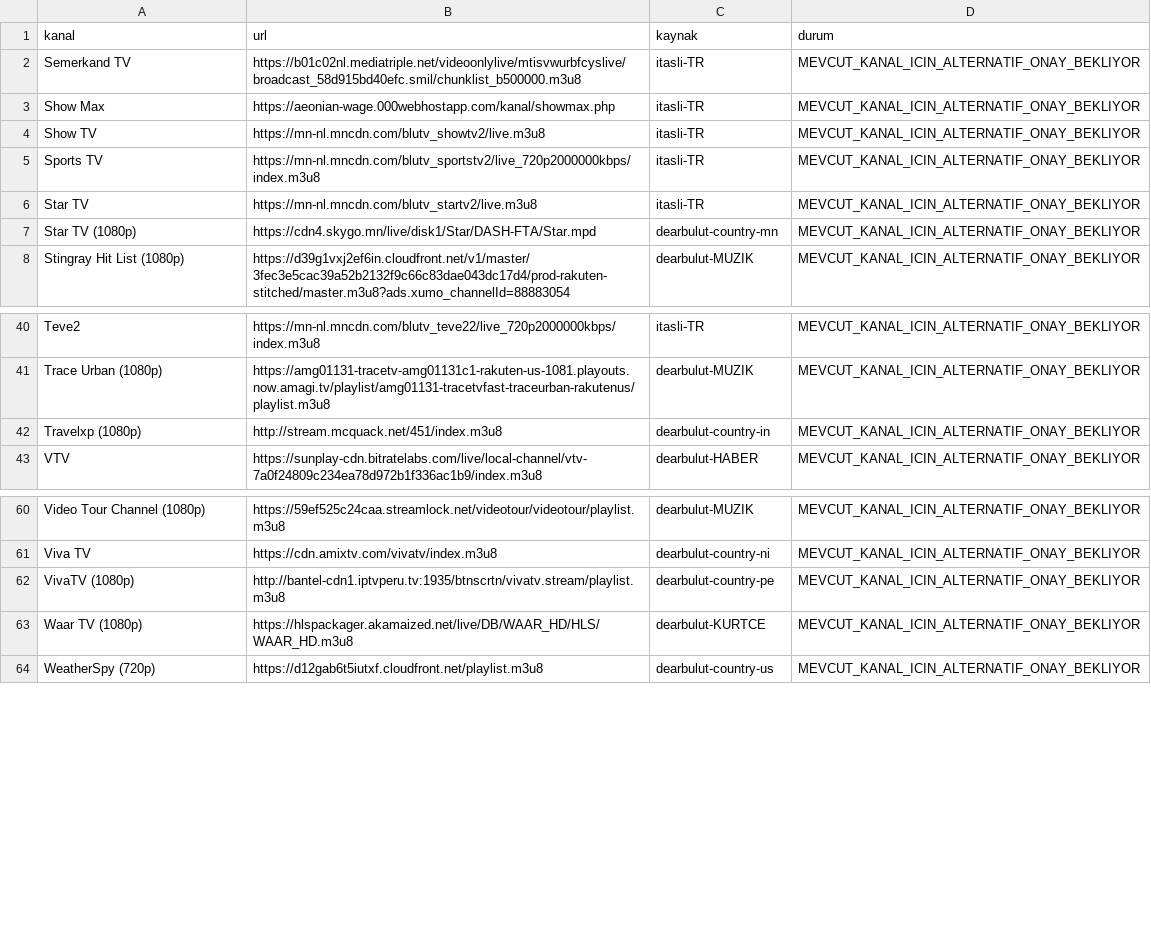
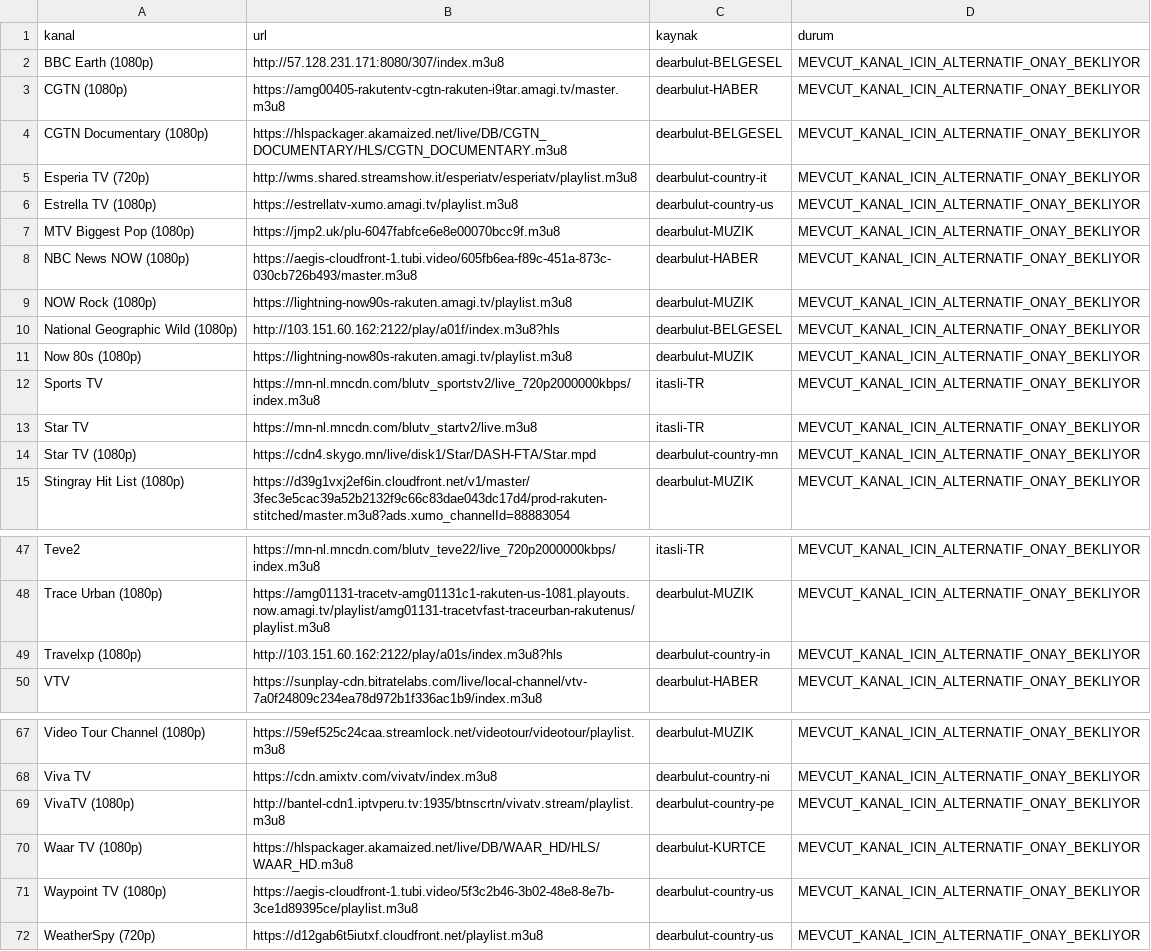
Before and after one commit to Madsc55/madsc-tv, a CSV file: madsc_kesif/alternatifler.csv, drawn as a sheet; only a part is shown, gaps mark what is left out.

```diff
--- a/madsc_kesif/alternatifler.csv
+++ b/madsc_kesif/alternatifler.csv
@@ -1,5 +1,12 @@
 kanal,url,kaynak,durum
-Semerkand TV,https://b01c02nl.mediatriple.net/videoonlylive/mtisvwurbfcyslive/broadcast_58d915bd40efc.smil/chunklist_b500000.m3u8,itasli-TR,MEVCUT_KANAL_ICIN_ALTERNATIF_ONAY_BEKLIYOR
-Show Max,https://aeonian-wage.000webhostapp.com/kanal/showmax.php,itasli-TR,MEVCUT_KANAL_ICIN_ALTERNATIF_ONAY_BEKLIYOR
-Show TV,https://mn-nl.mncdn.com/blutv_showtv2/live.m3u8,itasli-TR,MEVCUT_KANAL_ICIN_ALTERNATIF_ONAY_BEKLIYOR
+BBC Earth (1080p),http://57.128.231.171:8080/307/index.m3u8,dearbulut-BELGESEL,MEVCUT_KANAL_ICIN_ALTERNATIF_ONAY_BEKLIYOR
+CGTN (1080p),https://amg00405-rakutentv-cgtn-rakuten-i9tar.amagi.tv/master.m3u8,dearbulut-HABER,MEVCUT_KANAL_ICIN_ALTERNATIF_ONAY_BEKLIYOR
+CGTN Documentary (1080p),https://hlspackager.akamaized.net/live/DB/CGTN_DOCUMENTARY/HLS/CGTN_DOCUMENTARY.m3u8,dearbulut-BELGESEL,MEVCUT_KANAL_ICIN_ALTERNATIF_ONAY_BEKLIYOR
+Esperia TV (720p),http://wms.shared.streamshow.it/esperiatv/esperiatv/playlist.m3u8,dearbulut-country-it,MEVCUT_KANAL_ICIN_ALTERNATIF_ONAY_BEKLIYOR
+Estrella TV (1080p),https://estrellatv-xumo.amagi.tv/playlist.m3u8,dearbulut-country-us,MEVCUT_KANAL_ICIN_ALTERNATIF_ONAY_BEKLIYOR
+MTV Biggest Pop (1080p),https://jmp2.uk/plu-6047fabfce6e8e00070bcc9f.m3u8,dearbulut-MUZIK,MEVCUT_KANAL_ICIN_ALTERNATIF_ONAY_BEKLIYOR
+NBC News NOW (1080p),https://aegis-cloudfront-1.tubi.video/605fb6ea-f89c-451a-873c-030cb726b493/master.m3u8,dearbulut-HABER,MEVCUT_KANAL_ICIN_ALTERNATIF_ONAY_BEKLIYOR
+NOW Rock (1080p),https://lightning-now90s-rakuten.amagi.tv/playlist.m3u8,dearbulut-MUZIK,MEVCUT_KANAL_ICIN_ALTERNATIF_ONAY_BEKLIYOR
+National Geographic Wild (1080p),http://103.151.60.162:2122/play/a01f/index.m3u8?hls,dearbulut-BELGESEL,MEVCUT_KANAL_ICIN_ALTERNATIF_ONAY_BEKLIYOR
+Now 80s (1080p),https://lightning-now80s-rakuten.amagi.tv/playlist.m3u8,dearbulut-MUZIK,MEVCUT_KANAL_ICIN_ALTERNATIF_ONAY_BEKLIYOR
 Sports TV,https://mn-nl.mncdn.com/blutv_sportstv2/live_720p2000000kbps/index.m3u8,itasli-TR,MEVCUT_KANAL_ICIN_ALTERNATIF_ONAY_BEKLIYOR
@@ -41,3 +48,3 @@ Teve2,https://mn-nl.mncdn.com/blutv_teve22/live_720p2000000kbps/index.m3u8,itasl
 Trace Urban (1080p),https://amg01131-tracetv-amg01131c1-rakuten-us-1081.playouts.now.amagi.tv/playlist/amg01131-tracetvfast-traceurban-rakutenus/playlist.m3u8,dearbulut-MUZIK,MEVCUT_KANAL_ICIN_ALTERNATIF_ONAY_BEKLIYOR
-Travelxp (1080p),http://stream.mcquack.net/451/index.m3u8,dearbulut-country-in,MEVCUT_KANAL_ICIN_ALTERNATIF_ONAY_BEKLIYOR
+Travelxp (1080p),http://103.151.60.162:2122/play/a01s/index.m3u8?hls,dearbulut-country-in,MEVCUT_KANAL_ICIN_ALTERNATIF_ONAY_BEKLIYOR
 VTV,https://sunplay-cdn.bitratelabs.com/live/local-channel/vtv-7a0f24809c234ea78d972b1f336ac1b9/index.m3u8,dearbulut-HABER,MEVCUT_KANAL_ICIN_ALTERNATIF_ONAY_BEKLIYOR
@@ -63,2 +70,3 @@ VivaTV (1080p),http://bantel-cdn1.iptvperu.tv:1935/btnscrtn/vivatv.stream/playli
 Waar TV (1080p),https://hlspackager.akamaized.net/live/DB/WAAR_HD/HLS/WAAR_HD.m3u8,dearbulut-KURTCE,MEVCUT_KANAL_ICIN_ALTERNATIF_ONAY_BEKLIYOR
+Waypoint TV (1080p),https://aegis-cloudfront-1.tubi.video/5f3c2b46-3b02-48e8-8e7b-3ce1d89395ce/playlist.m3u8,dearbulut-country-us,MEVCUT_KANAL_ICIN_ALTERNATIF_ONAY_BEKLIYOR
 WeatherSpy (720p),https://d12gab6t5iutxf.cloudfront.net/playlist.m3u8,dearbulut-country-us,MEVCUT_KANAL_ICIN_ALTERNATIF_ONAY_BEKLIYOR
```
Also changed, not shown: madsc_kesif/ana_liste_saglik_raporu.csv, madsc_kesif/yuksek_kalite_alternatifleri.csv, 8 other files.
